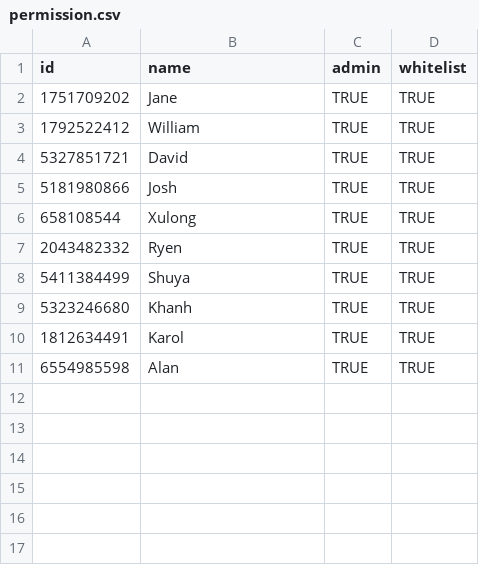
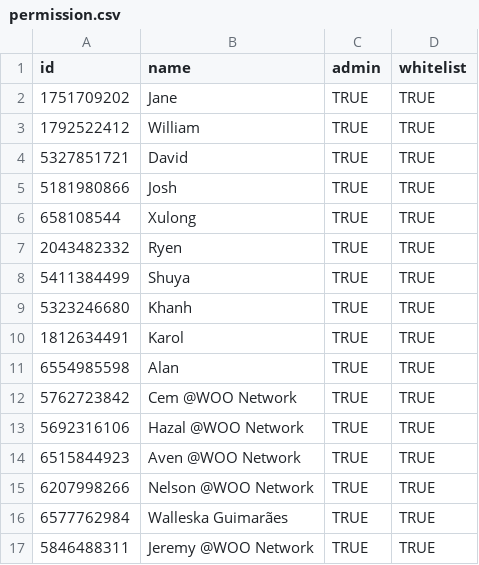
Before and after one commit to davdiding/WOO_ops_bot, a CSV file: announcement_bot/lib/permission.csv, drawn as a sheet.

```diff
--- a/announcement_bot/lib/permission.csv
+++ b/announcement_bot/lib/permission.csv
@@ -11 +11,7 @@ id,name,admin,whitelist
 6554985598,Alan,TRUE,TRUE
+5762723842,Cem @WOO Network,TRUE,TRUE
+5692316106,Hazal @WOO Network,TRUE,TRUE
+6515844923,Aven @WOO Network,TRUE,TRUE
+6207998266,Nelson @WOO Network,TRUE,TRUE
+6577762984,Walleska Guimarães,TRUE,TRUE
+5846488311,Jeremy @WOO Network,TRUE,TRUE
```
Also changed, not shown: 4 other files.
